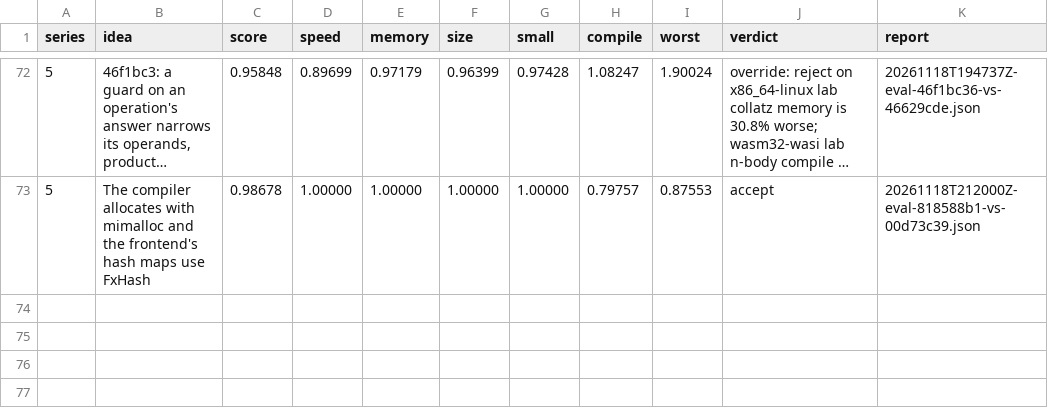
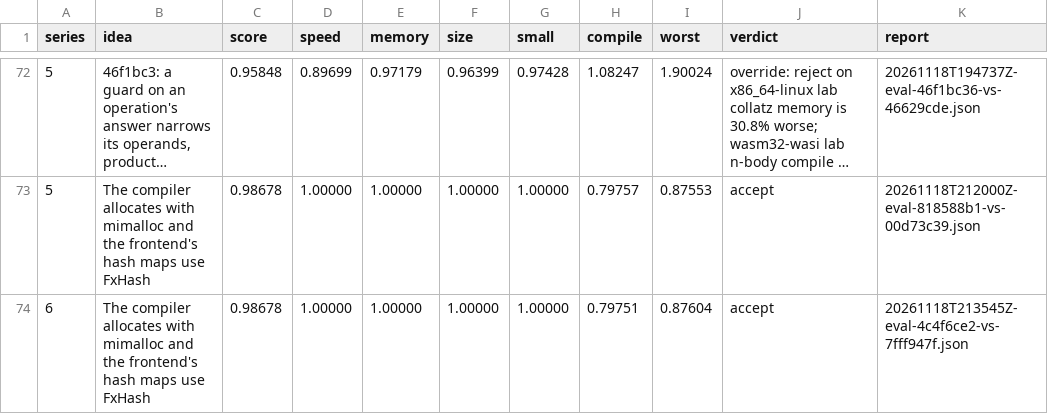
Before and after one commit to benburk/faun-lang, a TSV file: ratchet/log.tsv, drawn as a sheet; only a part is shown, gaps mark what is left out; long unchanged cells end in ….

Commit message:
The log keeps the series 6 evaluation of mimalloc and FxHash, rebased on the new evaluator: score 0.987, compiling 20.2% fewer instructions, every image the same, accepted

```diff
--- a/ratchet/log.tsv
+++ b/ratchet/log.tsv
@@ -73 +73,2 @@ series	idea	score	speed	memory	size	small	compile	worst	verdict	report
 5	The compiler allocates with mimalloc and the frontend's hash maps use FxHash	0.98678	1.00000	1.00000	1.00000	1.00000	0.79757	0.87553	accept	20261118T212000Z-eval-818588b1-vs-00d73c39.json
+6	The compiler allocates with mimalloc and the frontend's hash maps use FxHash	0.98678	1.00000	1.00000	1.00000	1.00000	0.79751	0.87604	accept	20261118T213545Z-eval-4c4f6ce2-vs-7fff947f.json
```
